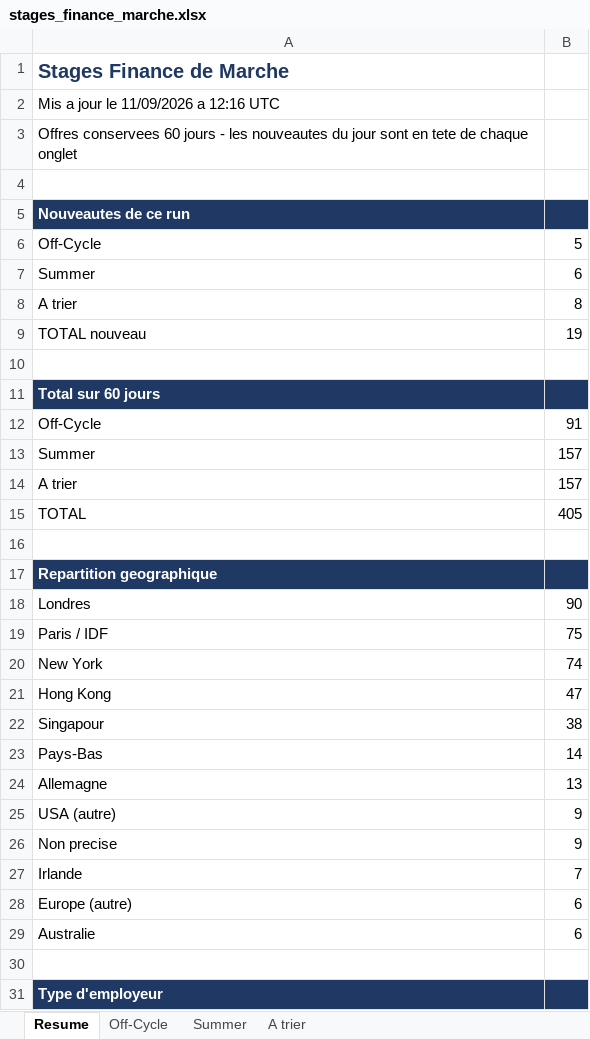
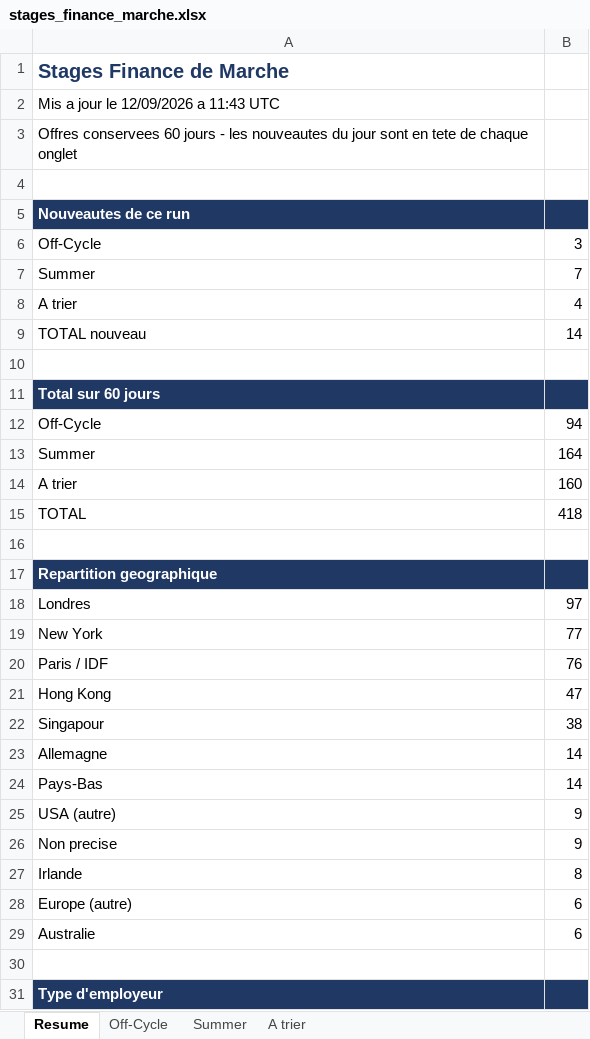
Before and after one commit to sasa2302/finance-internship-scraper, an Excel workbook: data/stages_finance_marche.xlsx, sheet Resume, drawn as a sheet; only a part is shown; values as stored, in another font and other column widths than the file's, no borders; removed rows and columns are numbered as before the commit, all else as after; the diff covers the shown part only; the diff names each change by its address in the sheet, - before the commit and + after, or states it on an @@ line.

```diff
--- a/data/stages_finance_marche.xlsx (sheet Resume)
+++ b/data/stages_finance_marche.xlsx (sheet Resume)
-A2: Mis a jour le 11/09/2026 a 12:16 UTC
+A2: Mis a jour le 12/09/2026 a 11:43 UTC
-B6: 5
+B6: 3
-B7: 6
+B7: 7
-B8: 8
+B8: 4
-B9: 19
+B9: 14
-B12: 91
+B12: 94
-B13: 157
+B13: 164
-B14: 157
+B14: 160
-B15: 405
+B15: 418
-B18: 90
+B18: 97
-row 19: Paris / IDF | 75
-B19: 74
+B19: 77
+row 20: Paris / IDF | 76
+row 23: Allemagne | 14
-row 24: Allemagne | 13
-B27: 7
+B27: 8
```
Also changed, not shown: 7 edited cells elsewhere in this sheet, sheet A trier, sheet Summer, sheet Off-Cycle, 2 other files.
